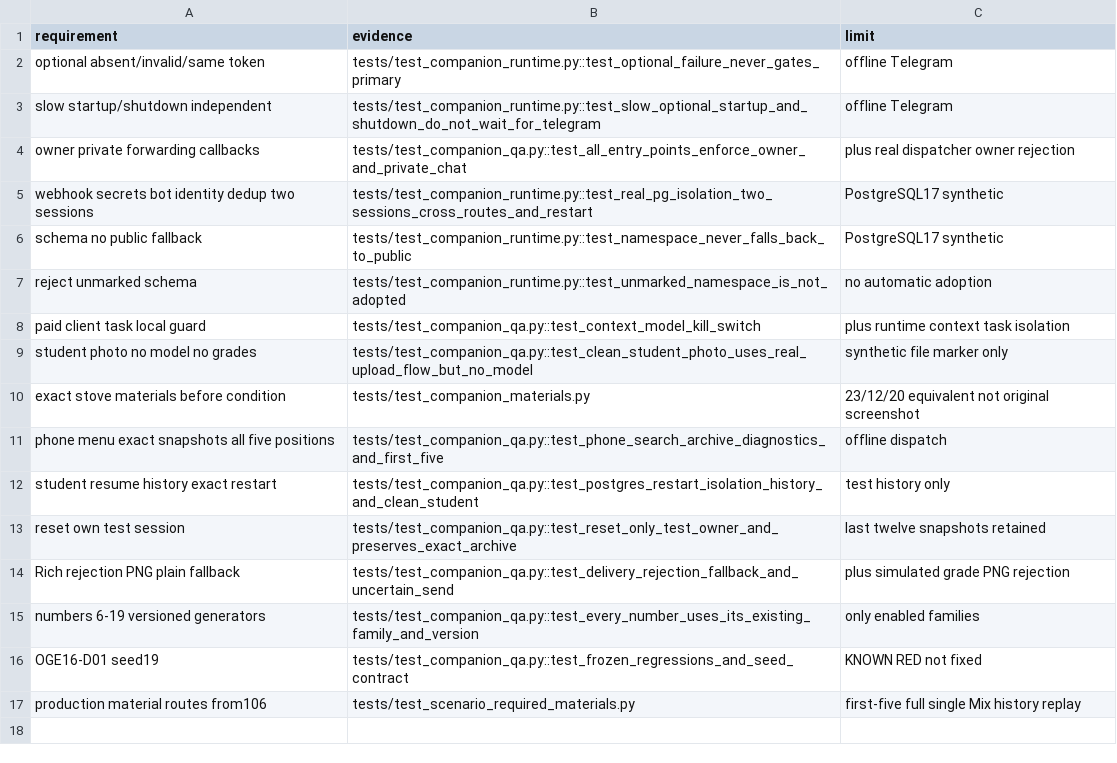
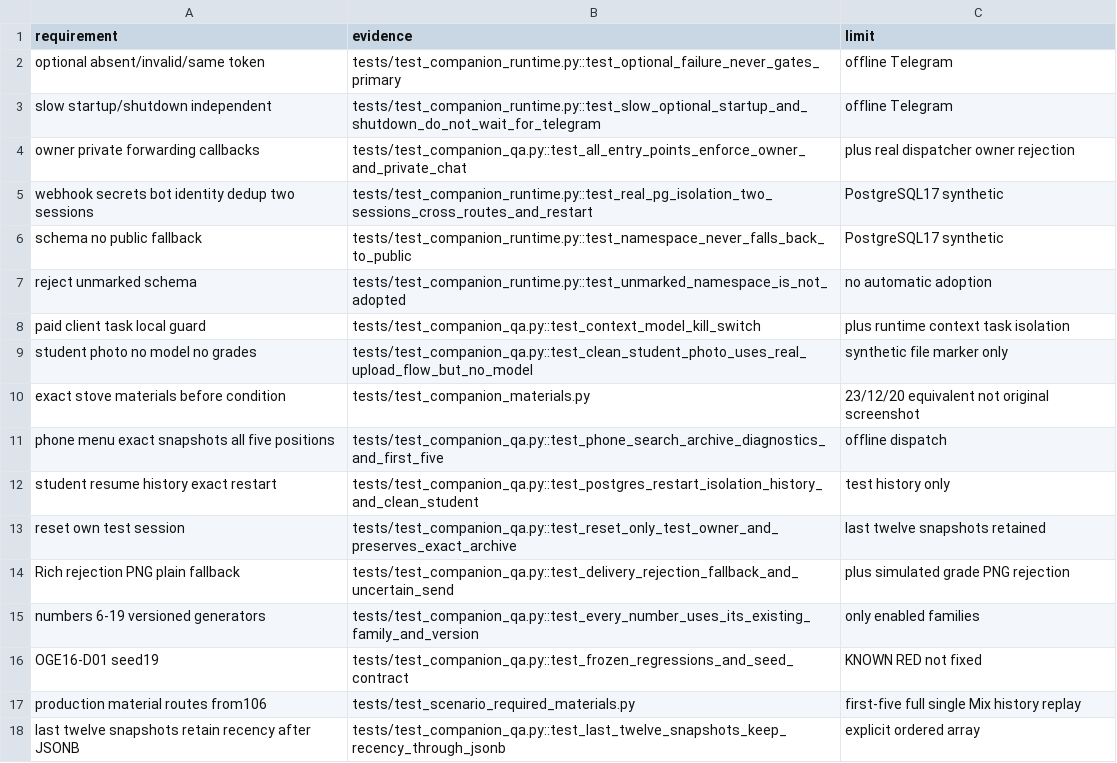
Before and after one commit to Surpd/OGE-bot, a CSV file: reports/companion-coverage.csv, drawn as a sheet.

Commit message:
Preserve recent exact snapshots across PostgreSQL JSONB round trips

```diff
--- a/reports/companion-coverage.csv
+++ b/reports/companion-coverage.csv
@@ -17 +17,2 @@ OGE16-D01 seed19,tests/test_companion_qa.py::test_frozen_regressions_and_seed_co
 production material routes from106,tests/test_scenario_required_materials.py,first-five full single Mix history replay
+last twelve snapshots retain recency after JSONB,tests/test_companion_qa.py::test_last_twelve_snapshots_keep_recency_through_jsonb,explicit ordered array
```
Also changed, not shown: 5 other files.
